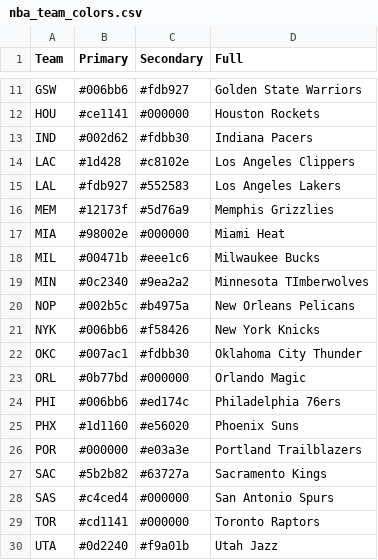
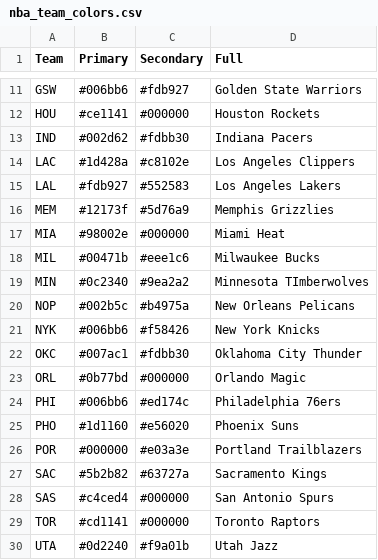
Before and after one commit to lawlorandrew/nba-shots, a CSV file: data/nba_team_colors.csv, drawn as a sheet; only a part is shown, gaps mark what is left out.

```diff
--- a/data/nba_team_colors.csv
+++ b/data/nba_team_colors.csv
@@ -13,3 +13,3 @@ HOU,#ce1141,#000000,Houston Rockets,,,
 IND,#002d62,#fdbb30,Indiana Pacers,,,
-LAC,#1d428,#c8102e,Los Angeles Clippers,,,
+LAC,#1d428a,#c8102e,Los Angeles Clippers,,,
 LAL,#fdb927,#552583,Los Angeles Lakers,,,
@@ -24,3 +24,3 @@ ORL,#0b77bd,#000000,Orlando Magic,,,
 PHI,#006bb6,#ed174c,Philadelphia 76ers,,,
-PHX,#1d1160,#e56020,Phoenix Suns,,,
+PHO,#1d1160,#e56020,Phoenix Suns,,,
 POR,#000000,#e03a3e,Portland Trailblazers,,,
```
Also changed, not shown: 4 other files.
